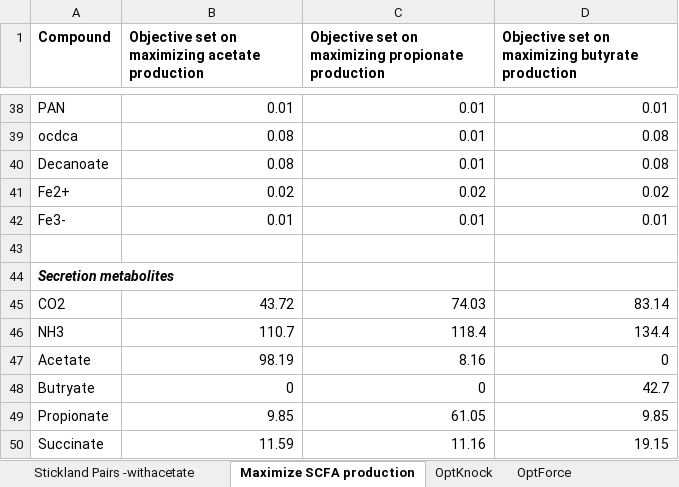
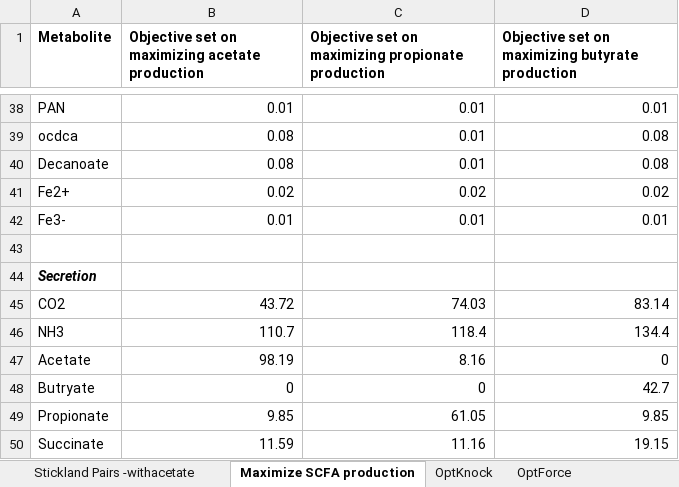
Before and after one commit to joyvgeerestein/Megasphaera-sp.---MSC-thesis-, an Excel workbook: JVG MSc thesis data file .xlsx, sheet Maximize SCFA production, drawn as a sheet; only a part is shown, gaps mark what is left out; values as stored, in another font and other column widths than the file's, no borders; the diff names each change by its address in the sheet, - before the commit and + after, or states it on an @@ line.

```diff
--- a/JVG MSc thesis data file .xlsx (sheet Maximize SCFA production)
+++ b/JVG MSc thesis data file .xlsx (sheet Maximize SCFA production)
-A1: Compound
+A1: Metabolite
-A44 (Metabolite): Secretion metabolites
+A44 (Metabolite): Secretion
```
Also changed, not shown: sheet pFBA on gut medium, sheet AA auxotrophy simulations, sheet OptKnock, other sheet tabs.
